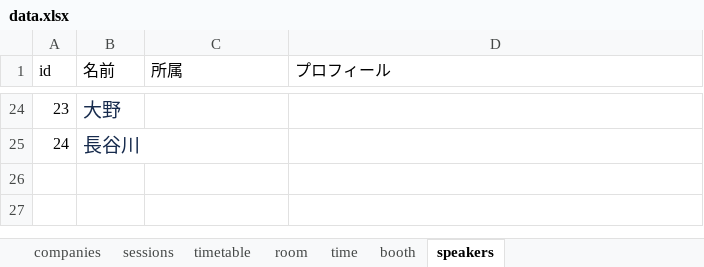
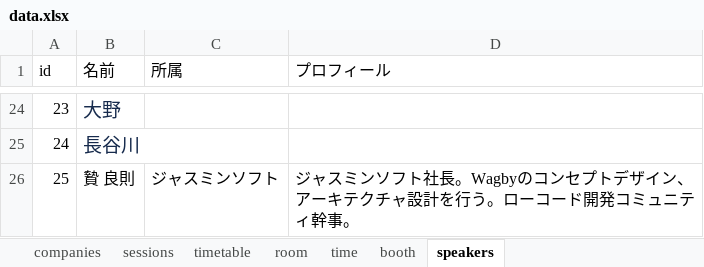
Before and after one commit to jsug-projects/spring-fest-2019, an Excel workbook: data.xlsx, sheet speakers, drawn as a sheet; only a part is shown, gaps mark what is left out; values as stored, in another font and other column widths than the file's, no borders; the diff names each change by its address in the sheet, - before the commit and + after, or states it on an @@ line.

```diff
--- a/data.xlsx (sheet speakers)
+++ b/data.xlsx (sheet speakers)
+row 26: 25 | 贄 良則 | ジャスミンソフト | ジャスミンソフト社長。Wagbyのコンセプトデザイン、アーキテクチャ設計を行う。ローコード開発コミュニティ幹事。
```
Also changed, not shown: sheet sessions, sheet booth, 3 other files.
